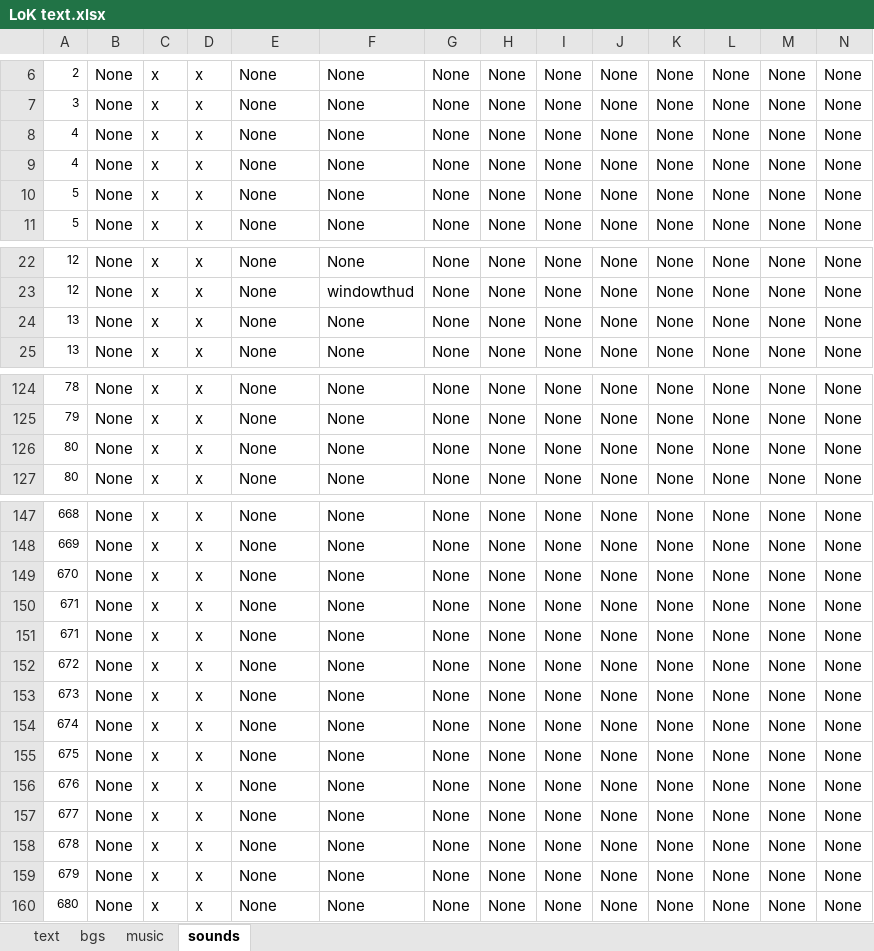
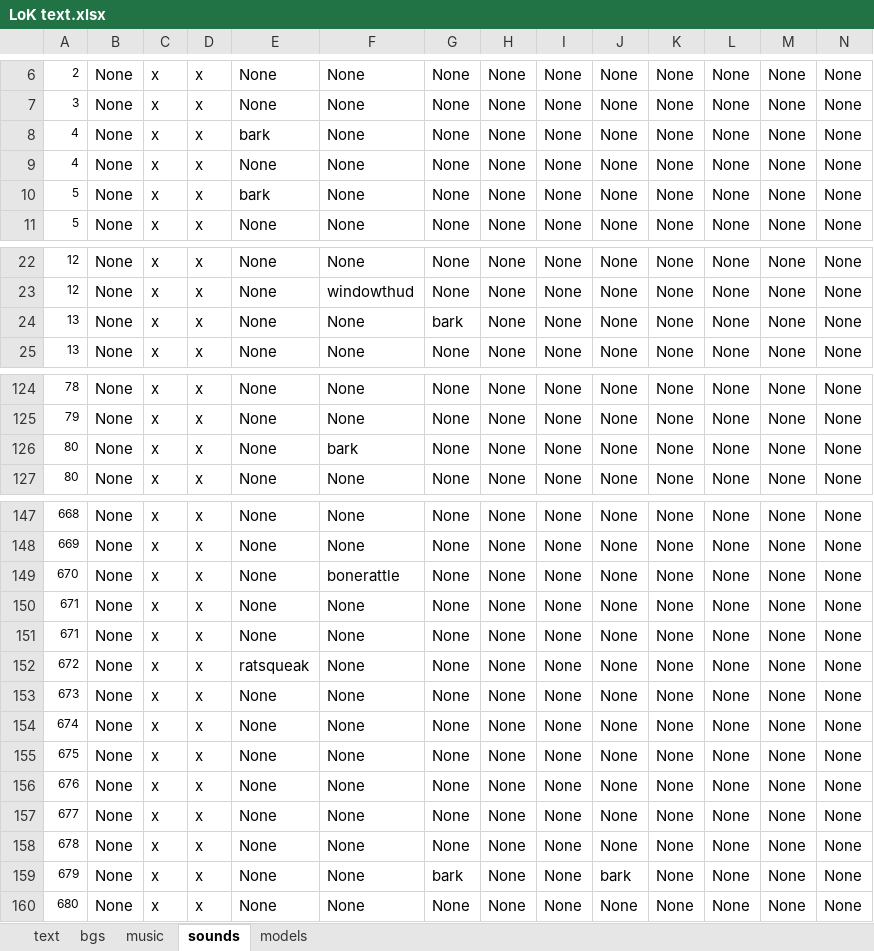
Before and after one commit to Dikianify/LoK-v3, an Excel workbook: LoK v3/LoK text.xlsx, sheet sounds, drawn as a sheet; only a part is shown, gaps mark what is left out; values as stored, in another font and other column widths than the file's, no borders; removed rows and columns are numbered as before the commit, all else as after; rows hold the shown columns only; the diff covers the shown part only; the diff names each change by its address in the sheet, - before the commit and + after, or states it on an @@ line.

```diff
--- a/LoK v3/LoK text.xlsx (sheet sounds)
+++ b/LoK v3/LoK text.xlsx (sheet sounds)
+sheet tab: models
+row 8: 4 | None | x | x | bark | None | None | None | None | None | None | None | None | None
-row 9: 4 | None | x | x | None | None | None | None | None | None | None | None | None | None
-E10: None
+E10: bark
-G24: None
+G24: bark
-F126: None
+F126: bark
-F149: None
+F149: bonerattle
-E152: None
+E152: ratsqueak
-G159: None
+G159: bark
-J159: None
+J159: bark
```
Also changed, not shown: 4 edited cells elsewhere in this sheet, sheet bgs, sheet text, 16 other files.
